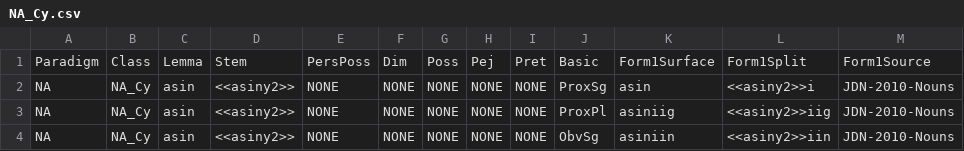
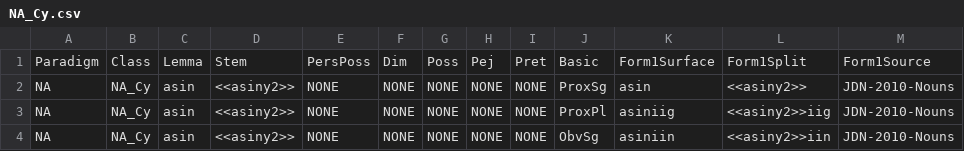
Before and after one commit to ELF-Lab/OjibweMorph, a CSV file: NounSpreadsheets/NA_Cy.csv, drawn as a sheet; only a part is shown.

Commit message:
fix typo

```diff
--- a/NounSpreadsheets/NA_Cy.csv
+++ b/NounSpreadsheets/NA_Cy.csv
@@ -1,3 +1,3 @@
 Paradigm,Class,Lemma,Stem,PersPoss,Dim,Poss,Pej,Pret,Basic,Form1Surface,Form1Split,Form1Source
-NA,NA_Cy,asin,<<asiny2>>,NONE,NONE,NONE,NONE,NONE,ProxSg,asin,<<asiny2>>i,JDN-2010-Nouns
+NA,NA_Cy,asin,<<asiny2>>,NONE,NONE,NONE,NONE,NONE,ProxSg,asin,<<asiny2>>,JDN-2010-Nouns
 NA,NA_Cy,asin,<<asiny2>>,NONE,NONE,NONE,NONE,NONE,ProxPl,asiniig,<<asiny2>>iig,JDN-2010-Nouns
```
